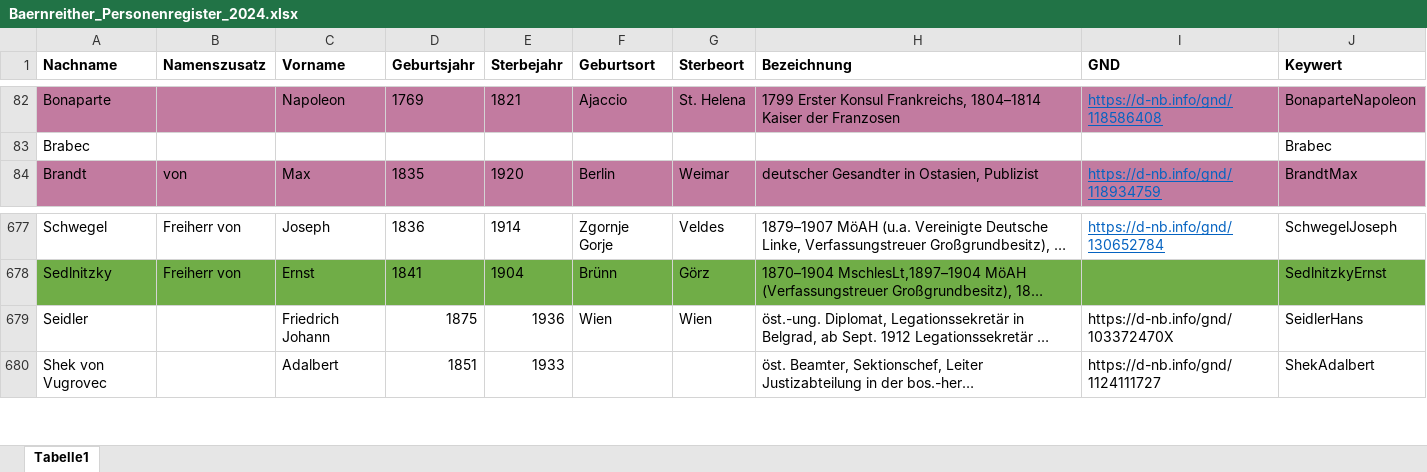
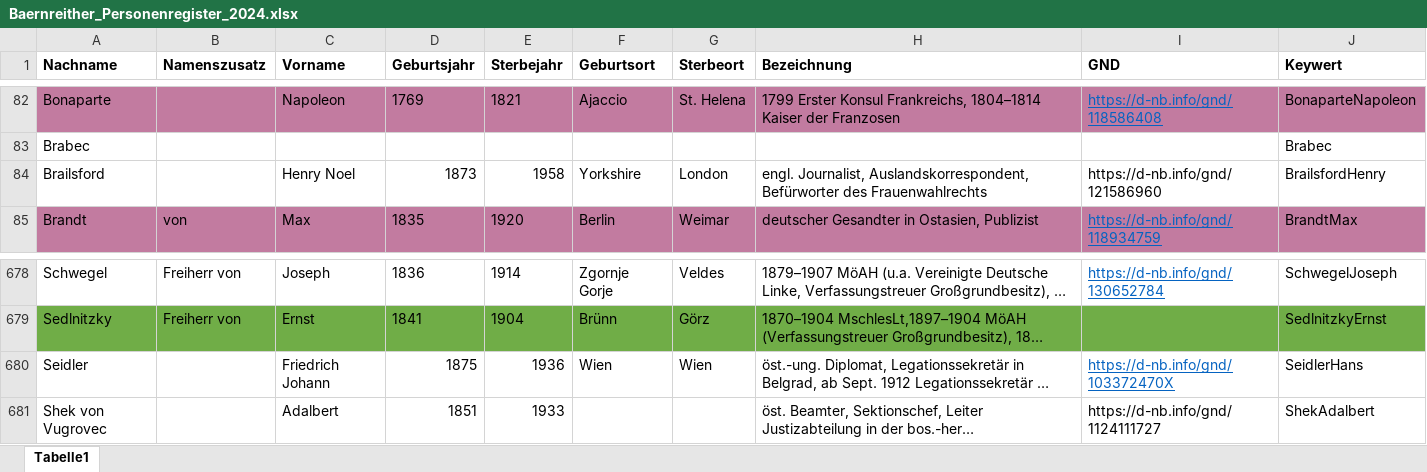
Before and after one commit to KfNGOe/baernreither-data, an Excel workbook: data/xlsx/Baernreither_Personenregister_2024.xlsx, sheet Tabelle1, drawn as a sheet; only a part is shown, gaps mark what is left out; long unchanged cells end in …; values as stored, in another font and other column widths than the file's, no borders; table styles not drawn; addresses are those after the commit; the diff names each change by its address in the sheet, - before the commit and + after, or states it on an @@ line.

```diff
--- a/data/xlsx/Baernreither_Personenregister_2024.xlsx (sheet Tabelle1)
+++ b/data/xlsx/Baernreither_Personenregister_2024.xlsx (sheet Tabelle1)
+row 84: Brailsford |  | Henry Noel | 1873 | 1958 | Yorkshire | London | engl. Journalist, Auslandskorrespondent, Befürworter des Frauenwahlrechts | https://d-nb.info/gnd/121586960 | BrailsfordHenry
@@ I680 underline: off → on, text colour: black → #0563C1 @@
```
Also changed, not shown: data/xlsx/Baernreither_Ortsregister_2023.xlsx, 2 other files.
